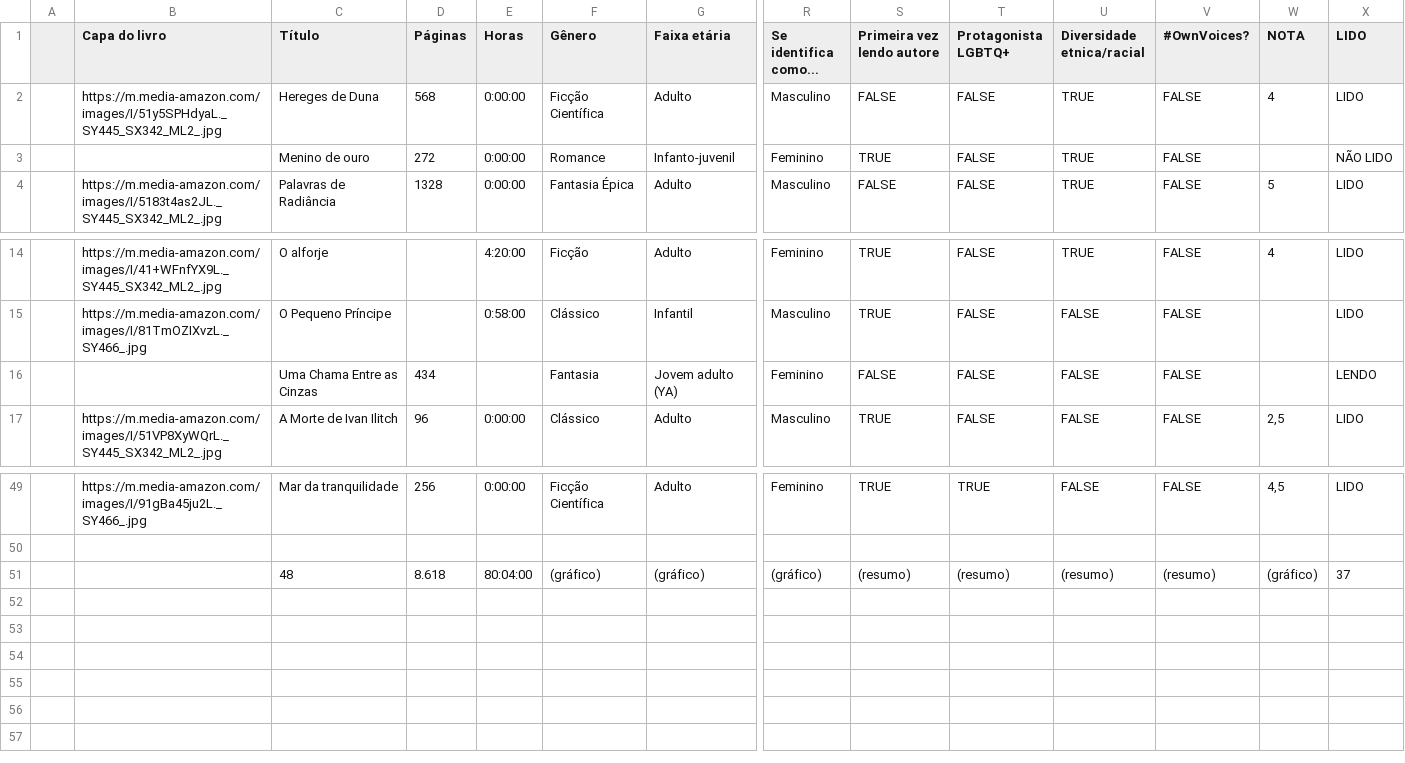
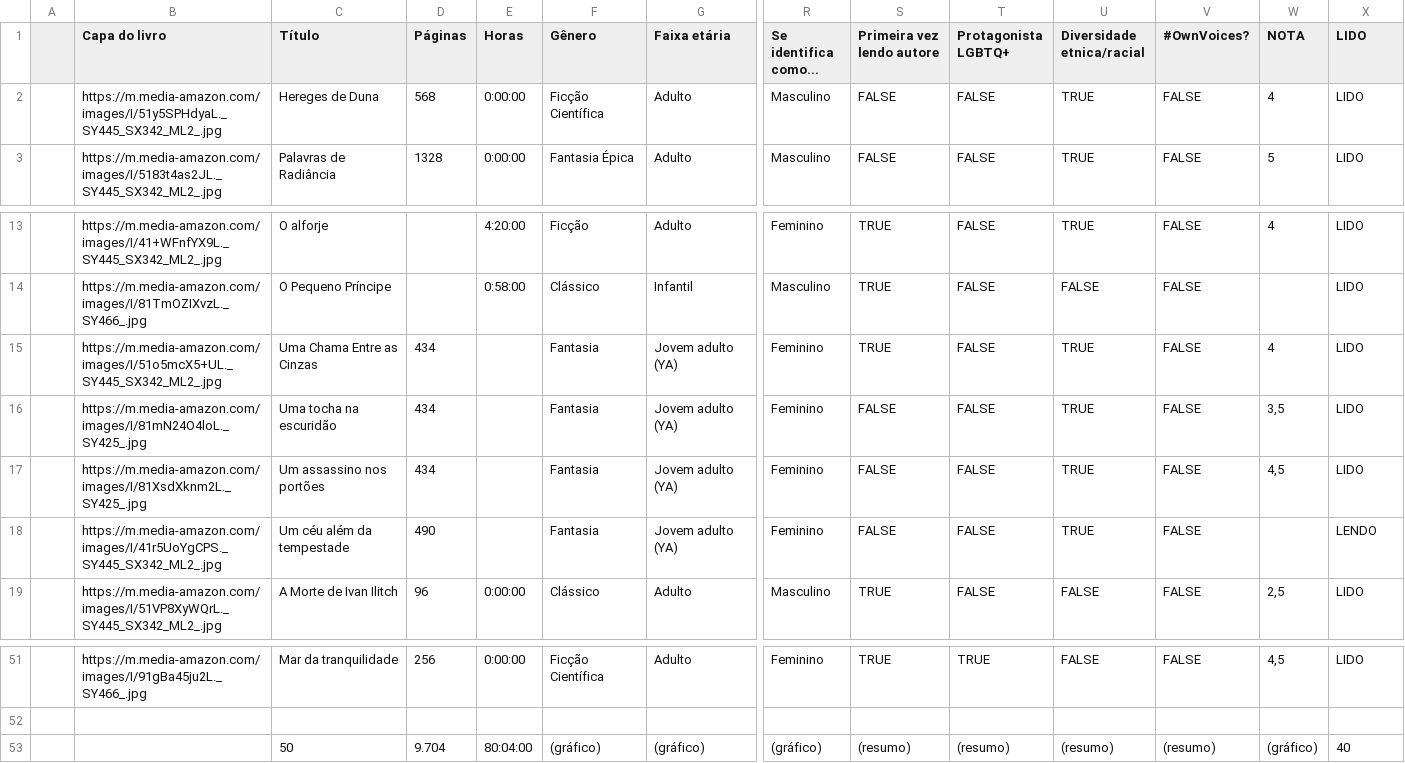
Before and after one commit to vesiuol/vesiuol, a CSV file: data/2026.csv, drawn as a sheet; only a part is shown, gaps mark what is left out; removed rows and columns are numbered as before the commit, all else as after; rows hold the shown columns only; the diff names each change by its address in the sheet, - before the commit and + after, or states it on an @@ line.

```diff
--- a/data/2026.csv
+++ b/data/2026.csv
-row 3:  |  | Menino de ouro | 272 | 0:00:00 | Romance | Infanto-juvenil | Feminino | TRUE | FALSE | TRUE | FALSE |  | NÃO LIDO
+row 15:  | https://m.media-amazon.com/images/I/51o5mcX5+UL._SY445_SX342_ML2_.jpg | Uma Chama Entre as Cinzas | 434 |  | Fantasia | Jovem adulto (YA) | Feminino | TRUE | FALSE | TRUE | FALSE | 4 | LIDO
+row 16:  | https://m.media-amazon.com/images/I/81mN24O4loL._SY425_.jpg | Uma tocha na escuridão | 434 |  | Fantasia | Jovem adulto (YA) | Feminino | FALSE | FALSE | TRUE | FALSE | 3,5 | LIDO
+row 17:  | https://m.media-amazon.com/images/I/81XsdXknm2L._SY425_.jpg | Um assassino nos portões | 434 |  | Fantasia | Jovem adulto (YA) | Feminino | FALSE | FALSE | TRUE | FALSE | 4,5 | LIDO
-B18 (Capa do livro): (empty)
+B18 (Capa do livro): https://m.media-amazon.com/images/I/41r5UoYgCPS._SY445_SX342_ML2_.jpg
-C18 (Título): Uma Chama Entre as Cinzas
+C18 (Título): Um céu além da tempestade
-D18 (Páginas): 434
+D18 (Páginas): 490
-U18 (Diversidade etnica/racial): FALSE
+U18 (Diversidade etnica/racial): TRUE
-C53 (Título): 48
+C53 (Título): 50
-D53 (Páginas): 8.618
+D53 (Páginas): 9.704
-X53 (LIDO): 37
+X53 (LIDO): 40
```
